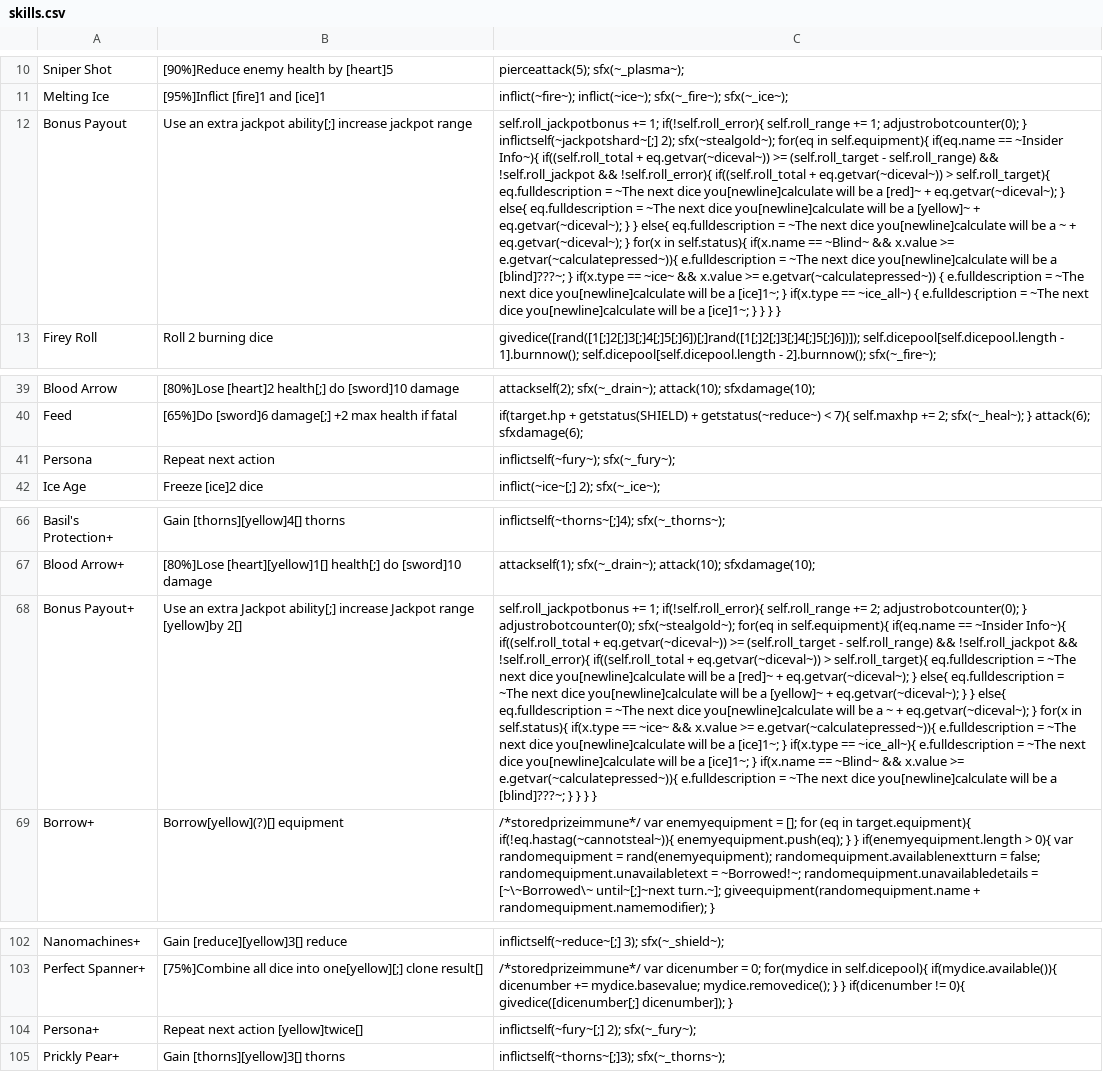
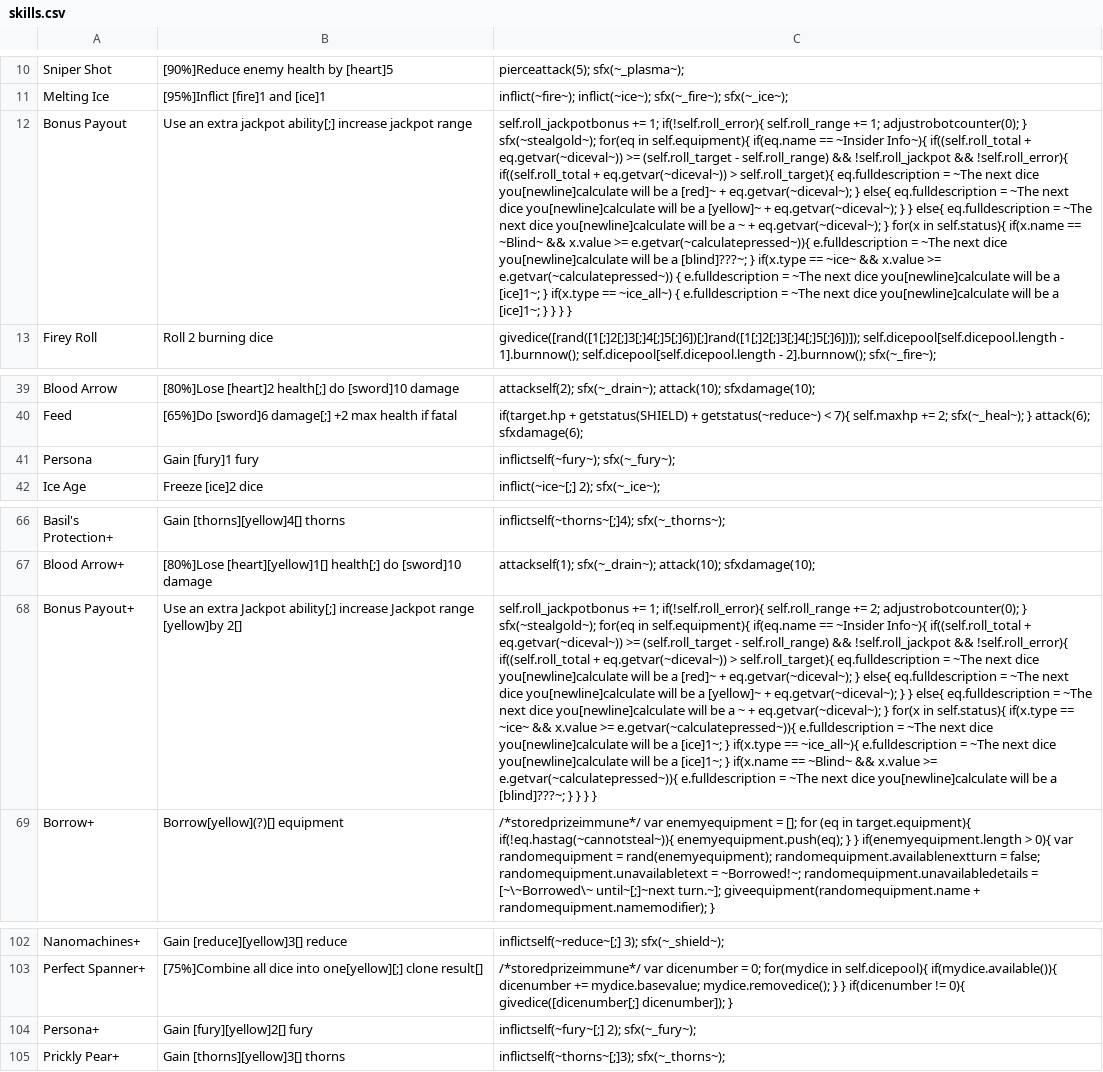
Before and after one commit to Polly224/pollymod, a CSV file: _append/data/text/skills.csv, drawn as a sheet; only a part is shown, gaps mark what is left out; the diff names each change by its address in the sheet, - before the commit and + after, or states it on an @@ line.

```diff
--- a/_append/data/text/skills.csv
+++ b/_append/data/text/skills.csv
-C12: …adjustrobotcounter(0); } inflictself(~jackpotshard~[;] 2); sfx(~stealgold~); for(eq…
+C12: …adjustrobotcounter(0); } sfx(~stealgold~); for(eq…
-B41: Repeat next action
+B41: Gain [fury]1 fury
-C68: …adjustrobotcounter(0); } adjustrobotcounter(0); sfx(~stealgold~); for(eq…
+C68: …adjustrobotcounter(0); } sfx(~stealgold~); for(eq…
-B104: Repeat next action [yellow]twice[]
+B104: Gain [fury][yellow]2[] fury
```
Also changed, not shown: _append/data/text/equipment.csv, data/text/episodes.csv, 2 other files.
